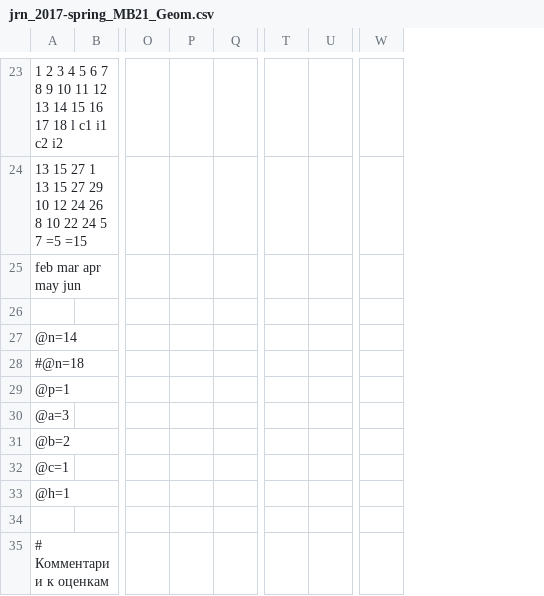
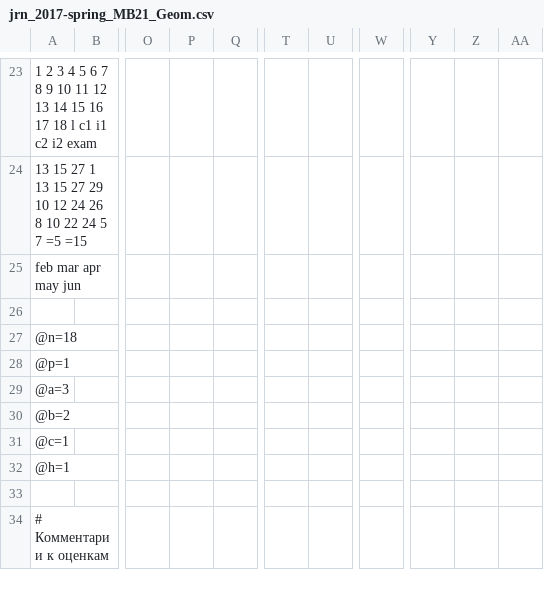
Before and after one commit to raxal/edu, a CSV file: 2017-spring/jrn/jrn_2017-spring_MB21_Geom.csv, drawn as a sheet; only a part is shown, gaps mark what is left out; removed rows and columns are numbered as before the commit, all else as after; rows hold the shown columns only; the diff covers the shown part only; the diff names each change by its address in the sheet, - before the commit and + after, or states it on an @@ line.

```diff
--- a/2017-spring/jrn/jrn_2017-spring_MB21_Geom.csv
+++ b/2017-spring/jrn/jrn_2017-spring_MB21_Geom.csv
-column P, empty
+column P, empty
-column U, empty
+column U, empty
-column W, empty
+column W, empty
+column Y, empty
+column Z, empty
+column AA, empty
-A23: …c2 i2
+A23: …c2 i2 exam
-A27: @n=14
+A27: @n=18
-row 28: #@n=18
```
Also changed, not shown: 13 added rows, 13 removed rows, 6 moved rows and 2 edited cells elsewhere in this file, 2017-spring/jrn/jrn_2017-spring_IFB11_AnG.csv, 2017-spring/jrn/jrn_2017-spring_MB11_Geom.csv.
